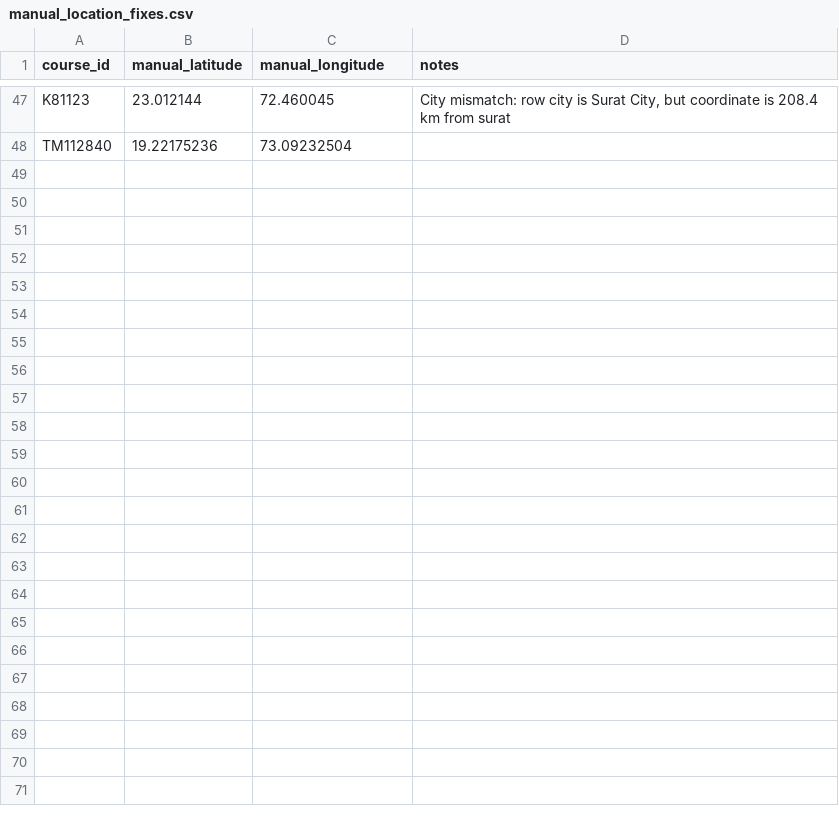
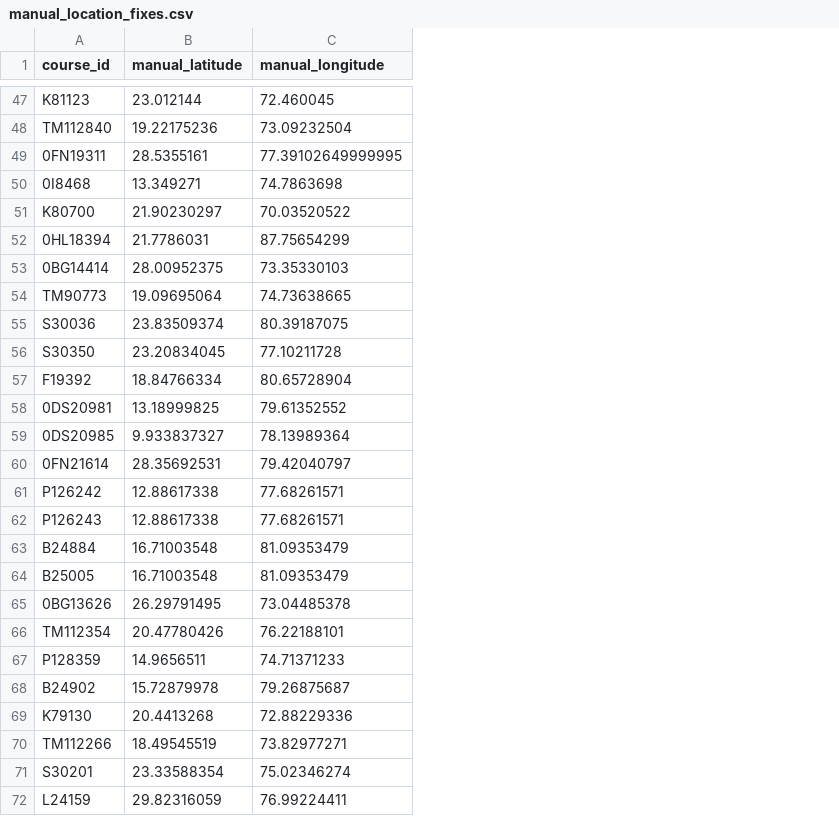
Before and after one commit to TejasSamel/aol-course-map, a CSV file: manual_location_fixes.csv, drawn as a sheet; only a part is shown, gaps mark what is left out; removed rows and columns are numbered as before the commit, all else as after; the diff names each change by its address in the sheet, - before the commit and + after, or states it on an @@ line.

```diff
--- a/manual_location_fixes.csv
+++ b/manual_location_fixes.csv
-column D (notes), row 47: City mismatch: row city is Surat City, but coordinate is 208.4 km from surat
+row 49: 0FN19311 | 28.5355161 | 77.39102649999995
+row 50: 0I8468 | 13.349271 | 74.7863698
+row 51: K80700 | 21.90230297 | 70.03520522
+row 52: 0HL18394 | 21.7786031 | 87.75654299
+row 53: 0BG14414 | 28.00952375 | 73.35330103
+row 54: TM90773 | 19.09695064 | 74.73638665
+row 55: S30036 | 23.83509374 | 80.39187075
+row 56: S30350 | 23.20834045 | 77.10211728
+row 57: F19392 | 18.84766334 | 80.65728904
+row 58: 0DS20981 | 13.18999825 | 79.61352552
+row 59: 0DS20985 | 9.933837327 | 78.13989364
+row 60: 0FN21614 | 28.35692531 | 79.42040797
+row 61: P126242 | 12.88617338 | 77.68261571
+row 62: P126243 | 12.88617338 | 77.68261571
+row 63: B24884 | 16.71003548 | 81.09353479
+row 64: B25005 | 16.71003548 | 81.09353479
+row 65: 0BG13626 | 26.29791495 | 73.04485378
+row 66: TM112354 | 20.47780426 | 76.22188101
+row 67: P128359 | 14.9656511 | 74.71371233
+row 68: B24902 | 15.72879978 | 79.26875687
+row 69: K79130 | 20.4413268 | 72.88229336
+row 70: TM112266 | 18.49545519 | 73.82977271
+row 71: S30201 | 23.33588354 | 75.02346274
+row 72: L24159 | 29.82316059 | 76.99224411
```
Also changed, not shown: 2 other files.
